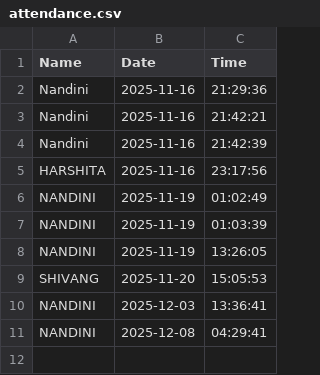
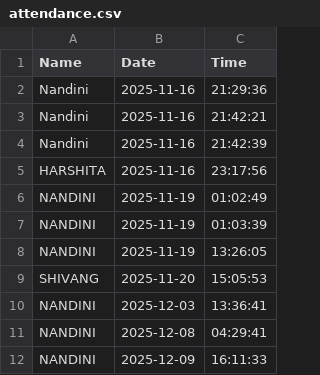
Before and after one commit to nandini92114-gif/Face-Recognition, a CSV file: attendance.csv, drawn as a sheet; the diff names each change by its address in the sheet, - before the commit and + after, or states it on an @@ line.

```diff
--- a/attendance.csv
+++ b/attendance.csv
+row 12: NANDINI | 2025-12-09 | 16:11:33
```
Also changed, not shown: 3 other files.
